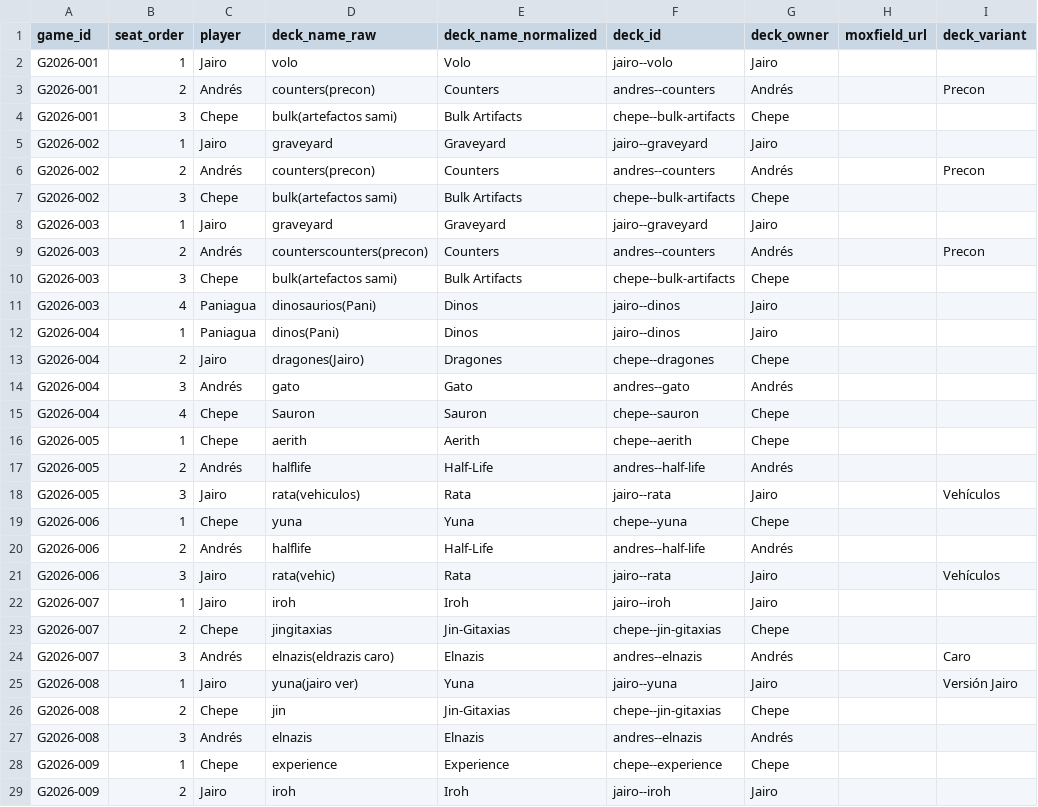
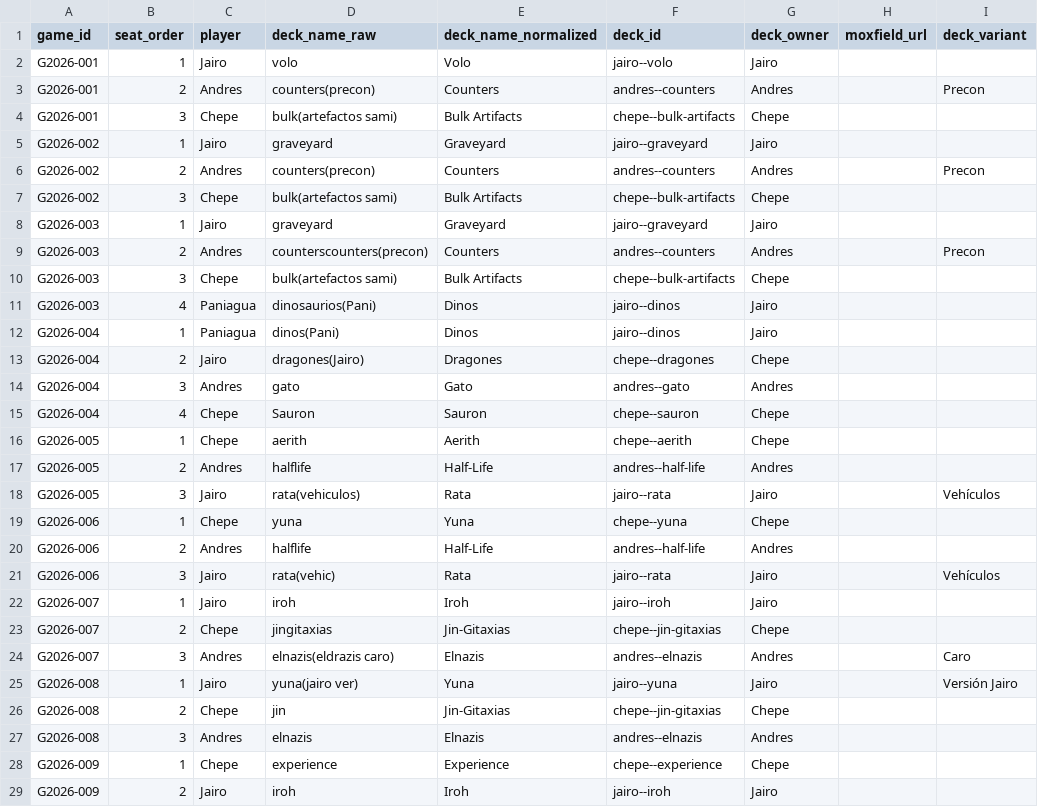
Before and after one commit to Jos242/magicStats, a CSV file: data/game_players.csv, drawn as a sheet; only a part is shown; the diff covers the shown part only; the diff names each change by its address in the sheet, - before the commit and + after, or states it on an @@ line.

```diff
--- a/data/game_players.csv
+++ b/data/game_players.csv
-C3 (player): Andrés
+C3 (player): Andres
-G3 (deck_owner): Andrés
+G3 (deck_owner): Andres
-C6 (player): Andrés
+C6 (player): Andres
-G6 (deck_owner): Andrés
+G6 (deck_owner): Andres
-C9 (player): Andrés
+C9 (player): Andres
-G9 (deck_owner): Andrés
+G9 (deck_owner): Andres
-C14 (player): Andrés
+C14 (player): Andres
-G14 (deck_owner): Andrés
+G14 (deck_owner): Andres
-C17 (player): Andrés
+C17 (player): Andres
-G17 (deck_owner): Andrés
+G17 (deck_owner): Andres
-C20 (player): Andrés
+C20 (player): Andres
-G20 (deck_owner): Andrés
+G20 (deck_owner): Andres
-C24 (player): Andrés
+C24 (player): Andres
-G24 (deck_owner): Andrés
+G24 (deck_owner): Andres
-C27 (player): Andrés
+C27 (player): Andres
-G27 (deck_owner): Andrés
+G27 (deck_owner): Andres
```
Also changed, not shown: 137 edited cells elsewhere in this file, data/deck_catalog.csv, data/events.csv, 8 other files.
